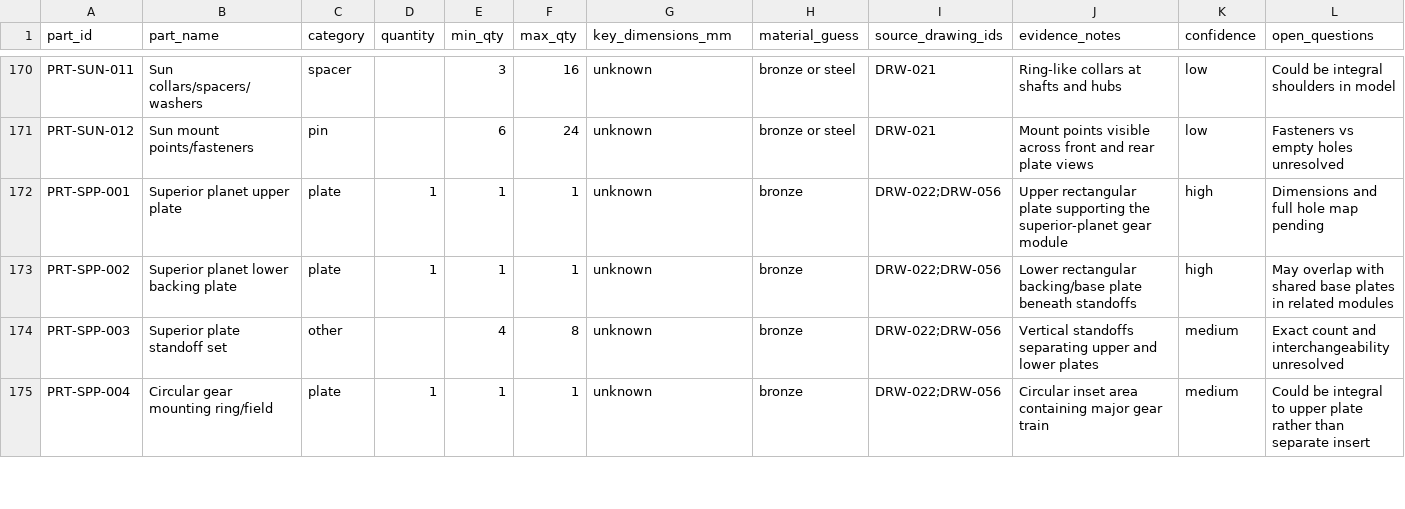
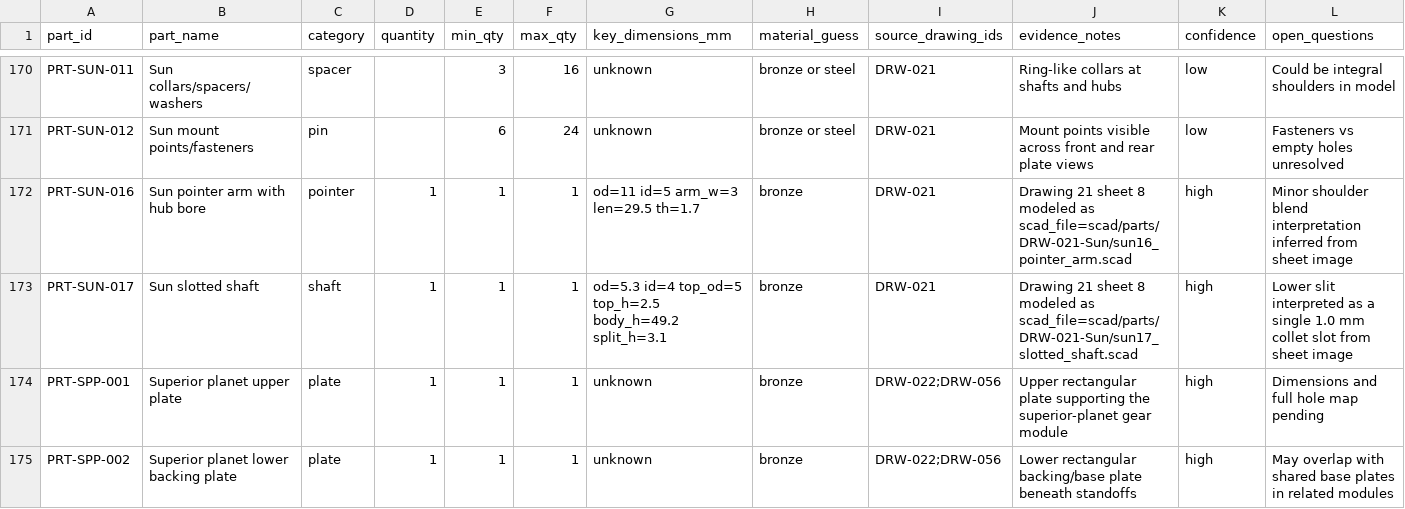
Before and after one commit to bjenner/AntikytheraAI, a CSV file: ref/meta/parts_list.csv, drawn as a sheet; only a part is shown, gaps mark what is left out; the shorter side is filled out with more unchanged rows; rows hold the shown columns only; the diff names each change by its address in the sheet, - before the commit and + after, or states it on an @@ line.

Commit message:
feat(drw021): add sun axle parts and b-sheet integration

```diff
--- a/ref/meta/parts_list.csv
+++ b/ref/meta/parts_list.csv
+row 172: PRT-SUN-016 | Sun pointer arm with hub bore | pointer | 1 | 1 | 1 | od=11 id=5 arm_w=3 len=29.5 th=1.7 | bronze | DRW-021 | Drawing 21 sheet 8 modeled as scad_file=scad/parts/DRW-021-Sun/sun16_pointer_arm.scad | high | Minor shoulder blend interpretation inferred from sheet image
+row 173: PRT-SUN-017 | Sun slotted shaft | shaft | 1 | 1 | 1 | od=5.3 id=4 top_od=5 top_h=2.5 body_h=49.2 split_h=3.1 | bronze | DRW-021 | Drawing 21 sheet 8 modeled as scad_file=scad/parts/DRW-021-Sun/sun17_slotted_shaft.scad | high | Lower slit interpreted as a single 1.0 mm collet slot from sheet image
```
Also changed, not shown: ref/meta/drawing_index.csv, 8 other files.
